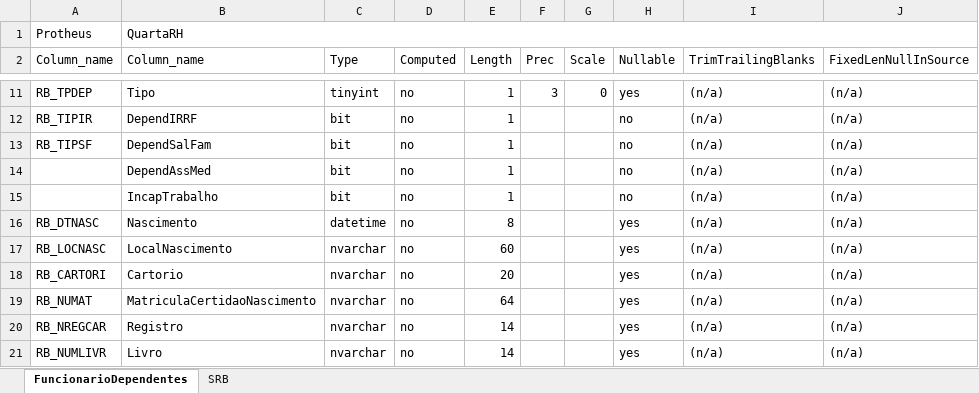
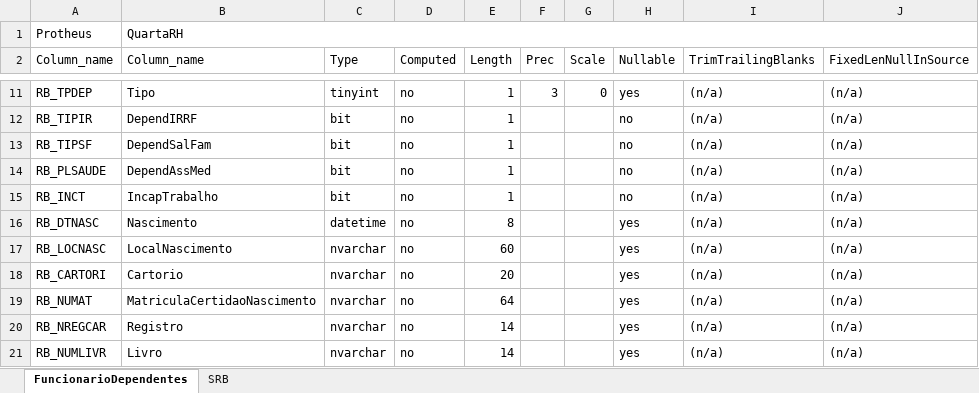
Before and after one commit to naldodj/naldodj-QRH2TotvsProtheus, an Excel workbook: doc/FuncionariosDependentes.xlsx, sheet FuncionarioDependentes, drawn as a sheet; only a part is shown, gaps mark what is left out; values as stored, in another font and other column widths than the file's, no borders; the diff names each change by its address in the sheet, - before the commit and + after, or states it on an @@ line.

```diff
--- a/doc/FuncionariosDependentes.xlsx (sheet FuncionarioDependentes)
+++ b/doc/FuncionariosDependentes.xlsx (sheet FuncionarioDependentes)
-A14 (Column_name): (empty)
+A14 (Column_name): RB_PLSAUDE
-A15 (Column_name): (empty)
+A15 (Column_name): RB_INCT
```
Also changed, not shown: sheet SRB, 7 other files.
